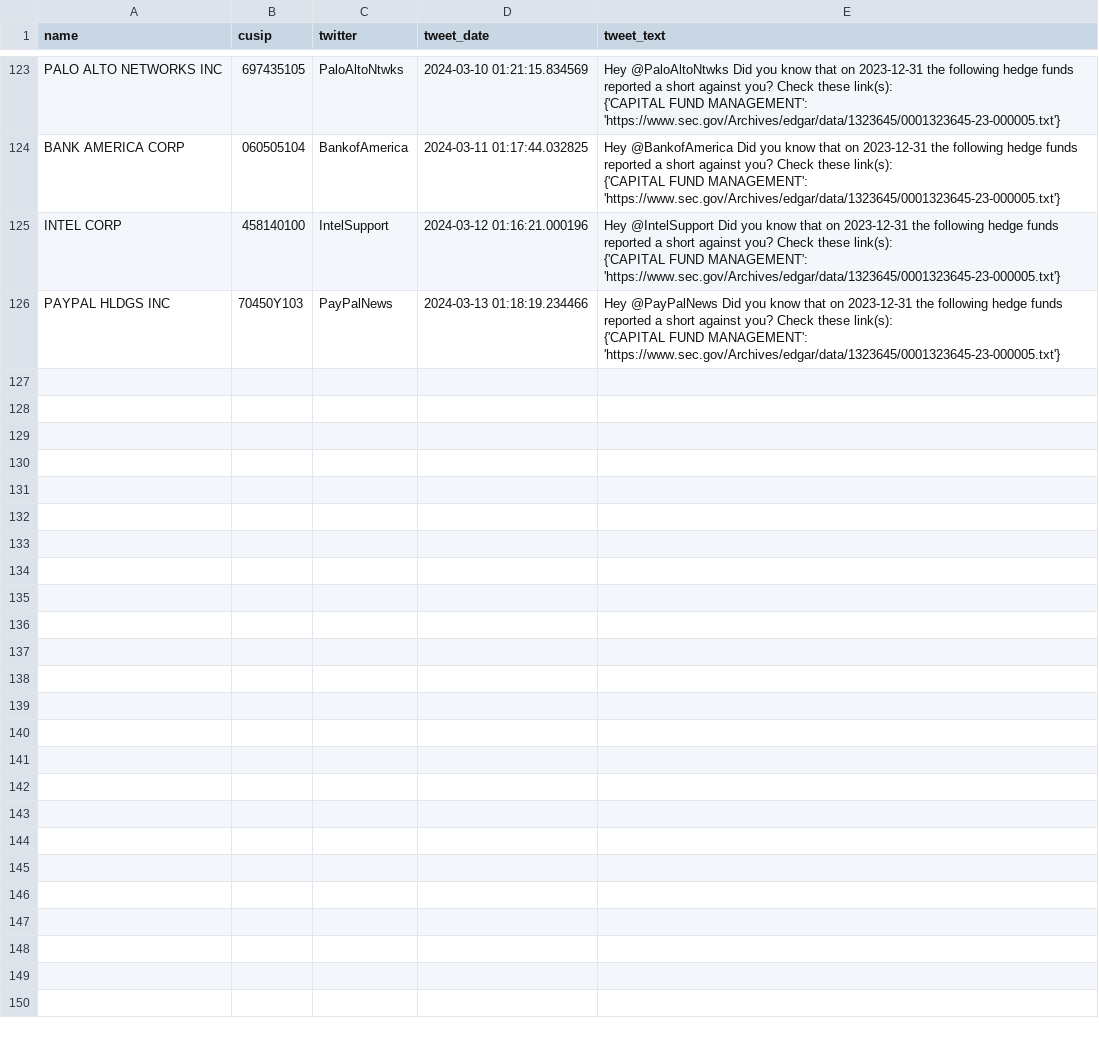
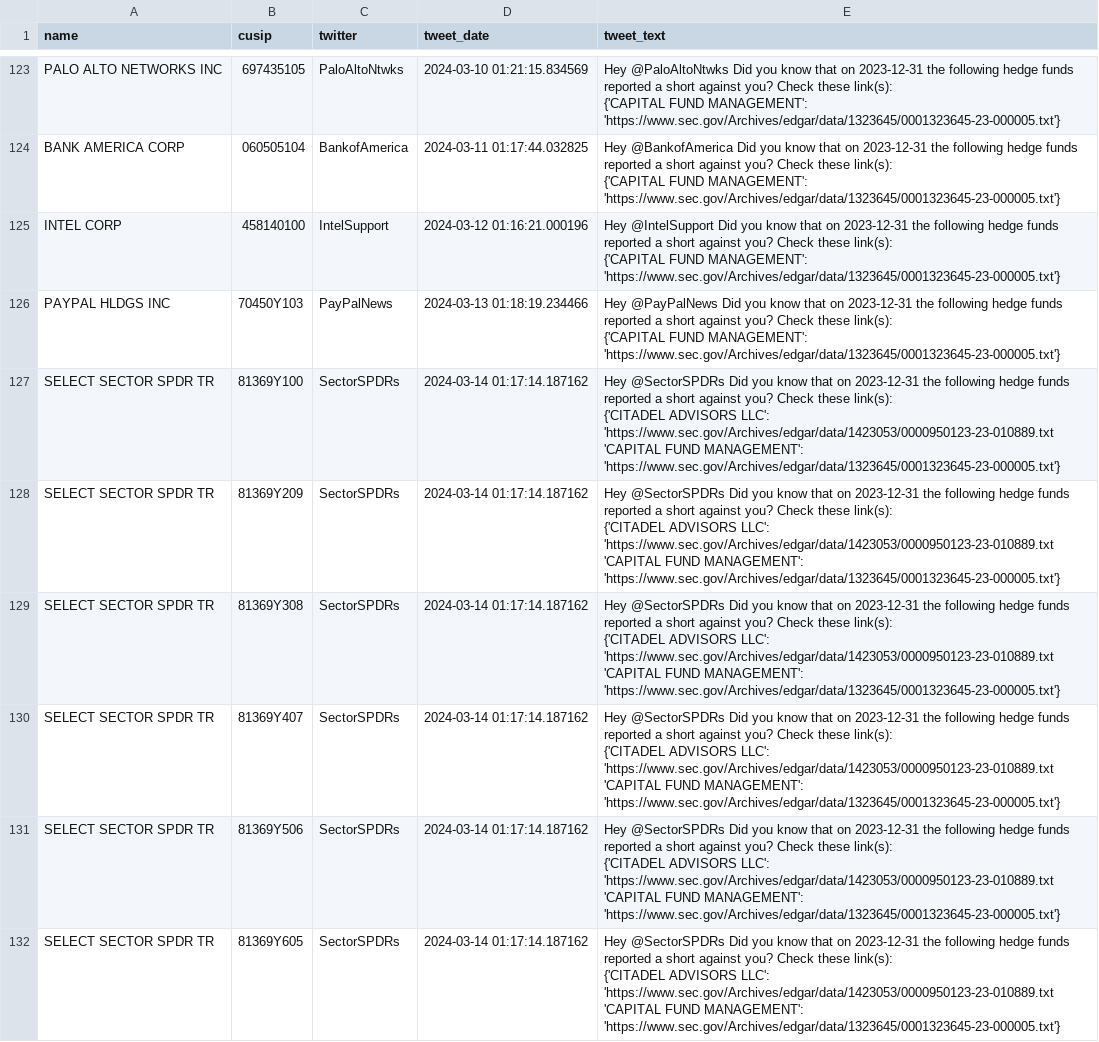
Before and after one commit to whs2k/stockFries_gha, a CSV file: sent_tweets_db.csv, drawn as a sheet; only a part is shown, gaps mark what is left out; the diff covers the shown part only.

```diff
--- a/sent_tweets_db.csv
+++ b/sent_tweets_db.csv
@@ -490 +490,25 @@ PAYPAL HLDGS INC,70450Y103,PayPalNews,2024-03-13 01:18:19.234466,"Hey @PayPalNew
     {'CAPITAL FUND MANAGEMENT': 'https://www.sec.gov/Archives/edgar/data/1323645/0001323645-23-000005.txt'}"
+SELECT SECTOR SPDR TR,81369Y100,SectorSPDRs,2024-03-14 01:17:14.187162,"Hey @SectorSPDRs Did you know that on 2023-12-31 the following hedge funds reported a short against you? Check these link(s):
+
+    {'CITADEL ADVISORS LLC': 'https://www.sec.gov/Archives/edgar/data/1423053/0000950123-23-010889.txt
+ 'CAPITAL FUND MANAGEMENT': 'https://www.sec.gov/Archives/edgar/data/1323645/0001323645-23-000005.txt'}"
+SELECT SECTOR SPDR TR,81369Y209,SectorSPDRs,2024-03-14 01:17:14.187162,"Hey @SectorSPDRs Did you know that on 2023-12-31 the following hedge funds reported a short against you? Check these link(s):
+
+    {'CITADEL ADVISORS LLC': 'https://www.sec.gov/Archives/edgar/data/1423053/0000950123-23-010889.txt
+ 'CAPITAL FUND MANAGEMENT': 'https://www.sec.gov/Archives/edgar/data/1323645/0001323645-23-000005.txt'}"
+SELECT SECTOR SPDR TR,81369Y308,SectorSPDRs,2024-03-14 01:17:14.187162,"Hey @SectorSPDRs Did you know that on 2023-12-31 the following hedge funds reported a short against you? Check these link(s):
+
+    {'CITADEL ADVISORS LLC': 'https://www.sec.gov/Archives/edgar/data/1423053/0000950123-23-010889.txt
+ 'CAPITAL FUND MANAGEMENT': 'https://www.sec.gov/Archives/edgar/data/1323645/0001323645-23-000005.txt'}"
+SELECT SECTOR SPDR TR,81369Y407,SectorSPDRs,2024-03-14 01:17:14.187162,"Hey @SectorSPDRs Did you know that on 2023-12-31 the following hedge funds reported a short against you? Check these link(s):
+
+    {'CITADEL ADVISORS LLC': 'https://www.sec.gov/Archives/edgar/data/1423053/0000950123-23-010889.txt
+ 'CAPITAL FUND MANAGEMENT': 'https://www.sec.gov/Archives/edgar/data/1323645/0001323645-23-000005.txt'}"
+SELECT SECTOR SPDR TR,81369Y506,SectorSPDRs,2024-03-14 01:17:14.187162,"Hey @SectorSPDRs Did you know that on 2023-12-31 the following hedge funds reported a short against you? Check these link(s):
+
+    {'CITADEL ADVISORS LLC': 'https://www.sec.gov/Archives/edgar/data/1423053/0000950123-23-010889.txt
+ 'CAPITAL FUND MANAGEMENT': 'https://www.sec.gov/Archives/edgar/data/1323645/0001323645-23-000005.txt'}"
+SELECT SECTOR SPDR TR,81369Y605,SectorSPDRs,2024-03-14 01:17:14.187162,"Hey @SectorSPDRs Did you know that on 2023-12-31 the following hedge funds reported a short against you? Check these link(s):
+
+    {'CITADEL ADVISORS LLC': 'https://www.sec.gov/Archives/edgar/data/1423053/0000950123-23-010889.txt
+ 'CAPITAL FUND MANAGEMENT': 'https://www.sec.gov/Archives/edgar/data/1323645/0001323645-23-000005.txt'}"
```
Also changed, not shown: 5 added rows elsewhere in this file, 3 other files.
